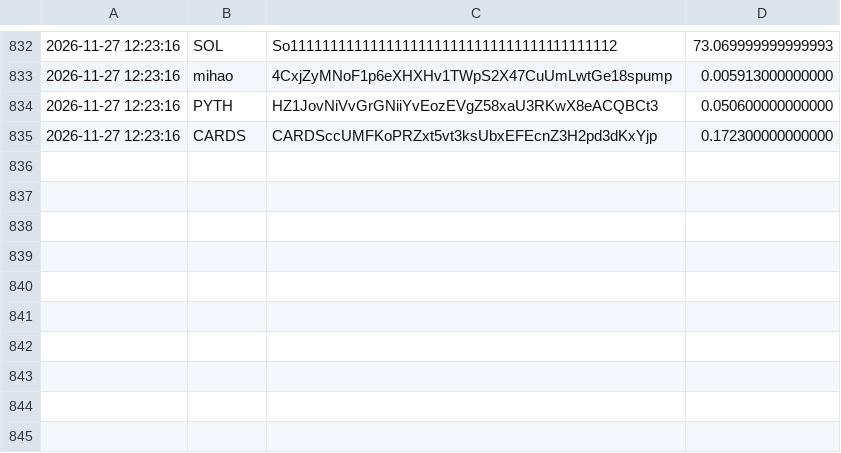
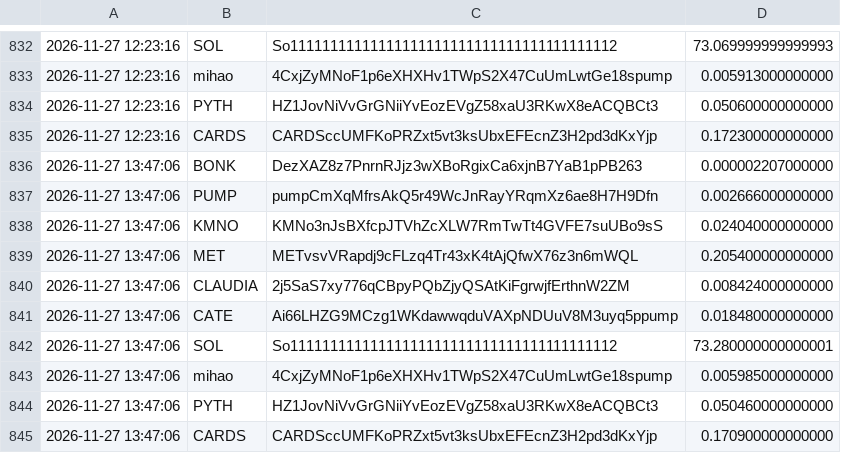
Before and after one commit to christianmaker335/Price-recorder, a CSV file: prices.csv, drawn as a sheet; only a part is shown, gaps mark what is left out.

Commit message:
record prices

```diff
--- a/prices.csv
+++ b/prices.csv
@@ -835 +835,11 @@
 2026-11-27 12:23:16,CARDS,CARDSccUMFKoPRZxt5vt3ksUbxEFEcnZ3H2pd3dKxYjp,0.172300000000000
+2026-11-27 13:47:06,BONK,DezXAZ8z7PnrnRJjz3wXBoRgixCa6xjnB7YaB1pPB263,0.000002207000000
+2026-11-27 13:47:06,PUMP,pumpCmXqMfrsAkQ5r49WcJnRayYRqmXz6ae8H7H9Dfn,0.002666000000000
+2026-11-27 13:47:06,KMNO,KMNo3nJsBXfcpJTVhZcXLW7RmTwTt4GVFE7suUBo9sS,0.024040000000000
+2026-11-27 13:47:06,MET,METvsvVRapdj9cFLzq4Tr43xK4tAjQfwX76z3n6mWQL,0.205400000000000
+2026-11-27 13:47:06,CLAUDIA,2j5SaS7xy776qCBpyPQbZjyQSAtKiFgrwjfErthnW2ZM,0.008424000000000
+2026-11-27 13:47:06,CATE,Ai66LHZG9MCzg1WKdawwqduVAXpNDUuV8M3uyq5ppump,0.018480000000000
+2026-11-27 13:47:06,SOL,So11111111111111111111111111111111111111112,73.280000000000001
+2026-11-27 13:47:06,mihao,4CxjZyMNoF1p6eXHXHv1TWpS2X47CuUmLwtGe18spump,0.005985000000000
+2026-11-27 13:47:06,PYTH,HZ1JovNiVvGrGNiiYvEozEVgZ58xaU3RKwX8eACQBCt3,0.050460000000000
+2026-11-27 13:47:06,CARDS,CARDSccUMFKoPRZxt5vt3ksUbxEFEcnZ3H2pd3dKxYjp,0.170900000000000
```
Also changed, not shown: 1 other file.
